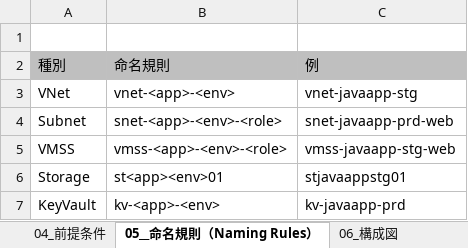
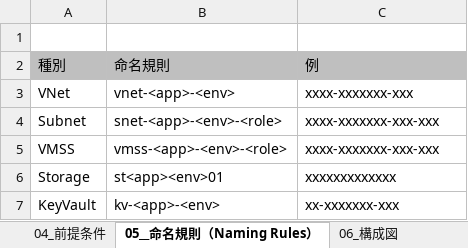
Before and after one commit to mototaka780/learning_products, an Excel workbook: 02_Azure/AzureCI_CD.xlsx, sheet 05__命名規則（Naming Rules）, drawn as a sheet; values as stored, in another font and other column widths than the file's, no borders; the diff names each change by its address in the sheet, - before the commit and + after, or states it on an @@ line.

```diff
--- a/02_Azure/AzureCI_CD.xlsx (sheet 05__命名規則（Naming Rules）)
+++ b/02_Azure/AzureCI_CD.xlsx (sheet 05__命名規則（Naming Rules）)
-C3: vnet-javaapp-stg
+C3: xxxx-xxxxxxx-xxx
-C4: snet-javaapp-prd-web
+C4: xxxx-xxxxxxx-xxx-xxx
-C5: vmss-javaapp-stg-web
+C5: xxxx-xxxxxxx-xxx-xxx
-C6: stjavaappstg01
+C6: xxxxxxxxxxxxx
-C7: kv-javaapp-prd
+C7: xx-xxxxxxx-xxx
```
Also changed, not shown: sheet 21_yaml, sheet 環境削除, sheet 09_ネットワーク（VNet_Subnet）, sheet 19_ServiceConnection作成手順, sheet 20_selfhosted設定手順, sheet 16_デプロイ先systemd サービスファイルの作成手順, 17 more sheets, charts or pictures, 02_Azure/ログ要約資料（Azure).xlsx, 03_langchain/チャットアプリ作成.xlsx, 1 other file.
